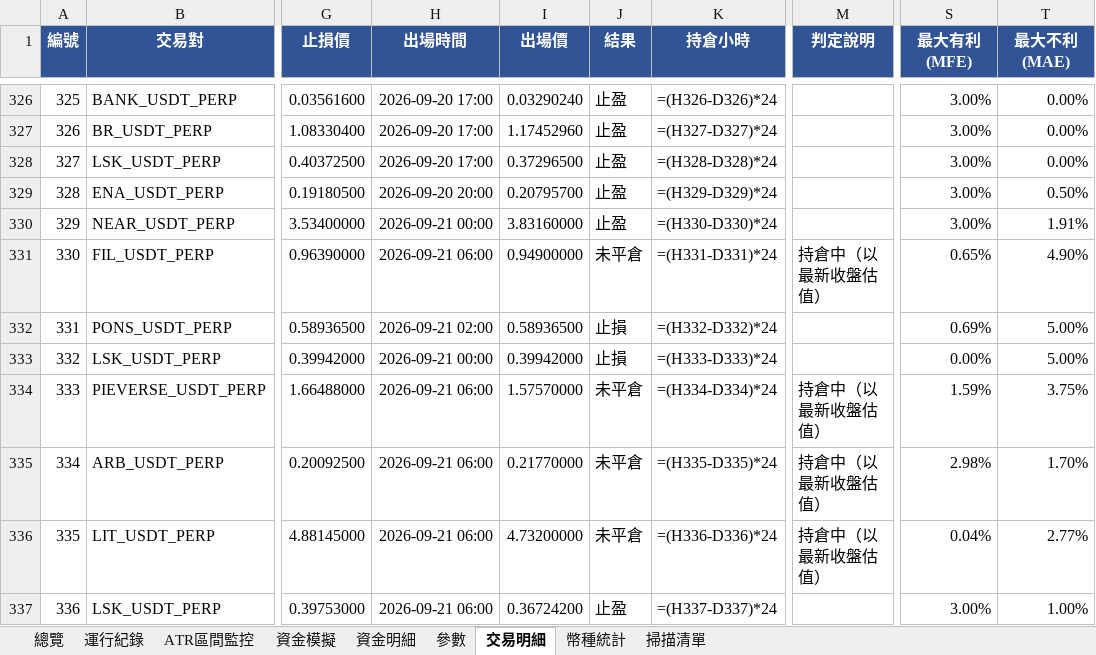
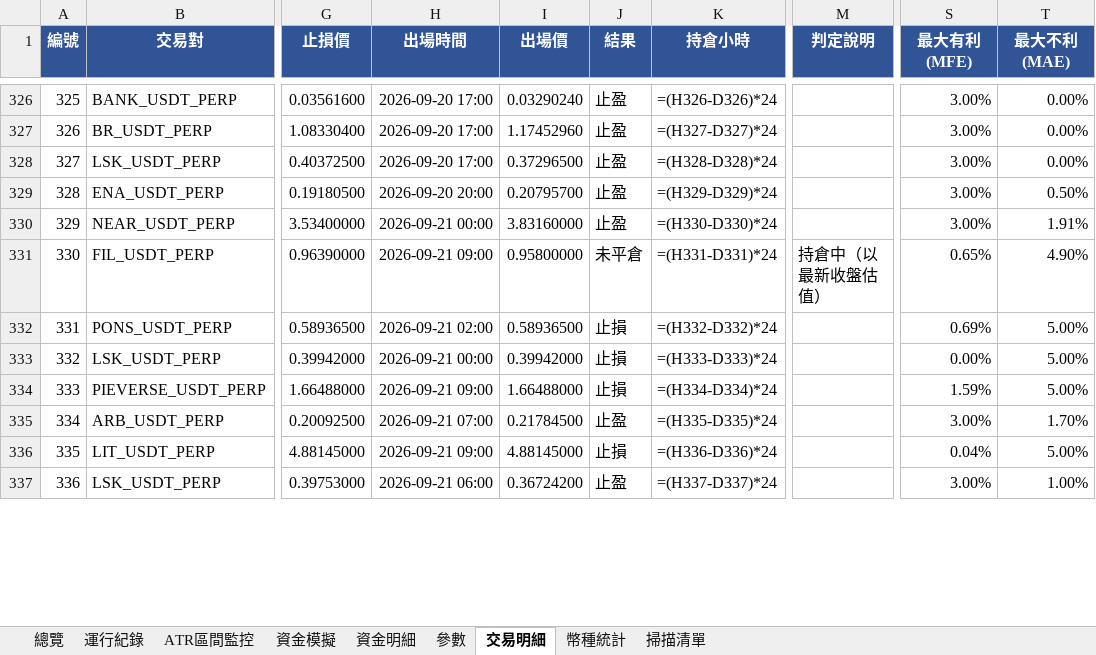
Before and after one commit to timzen43210/Crypto_Trader, an Excel workbook: output/dryrun_watch.xlsx, sheet 交易明細, drawn as a sheet; only a part is shown, gaps mark what is left out; values as stored, in another font and other column widths than the file's, no borders; formulas without a stored value are shown as written; conditional formats not drawn; the diff covers the shown part only; the diff names each change by its address in the sheet, - before the commit and + after, or states it on an @@ line.

```diff
--- a/output/dryrun_watch.xlsx (sheet 交易明細)
+++ b/output/dryrun_watch.xlsx (sheet 交易明細)
-H331 (出場時間): 2026-09-21 06:00
+H331 (出場時間): 2026-09-21 09:00
-I331 (出場價): 0.94900000
+I331 (出場價): 0.95800000
-H334 (出場時間): 2026-09-21 06:00
+H334 (出場時間): 2026-09-21 09:00
-I334 (出場價): 1.57570000
+I334 (出場價): 1.66488000
-J334 (結果): 未平倉
+J334 (結果): 止損
-M334:M336 (判定說明): 持倉中（以最新收盤估值）
+M334:M336 (判定說明): (empty)
-T334 (最大不利(MAE)): 3.75%
+T334 (最大不利(MAE)): 5.00%
-H335 (出場時間): 2026-09-21 06:00
+H335 (出場時間): 2026-09-21 07:00
-I335 (出場價): 0.21770000
+I335 (出場價): 0.21784500
-J335 (結果): 未平倉
+J335 (結果): 止盈
-S335 (最大有利(MFE)): 2.98%
+S335 (最大有利(MFE)): 3.00%
-H336 (出場時間): 2026-09-21 06:00
+H336 (出場時間): 2026-09-21 09:00
-I336 (出場價): 4.73200000
+I336 (出場價): 4.88145000
-J336 (結果): 未平倉
+J336 (結果): 止損
-T336 (最大不利(MAE)): 2.77%
+T336 (最大不利(MAE)): 5.00%
```
Also changed, not shown: 3 added rows and 13 edited cells elsewhere in this sheet, sheet 幣種統計, sheet 資金明細, sheet 總覽, sheet 資金模擬, sheet 運行紀錄, sheet 掃描清單, 2 more sheets, charts or pictures, output/dryrun_rev.xlsx, output/dryrun_rev_wide.xlsx, 3 other files.
